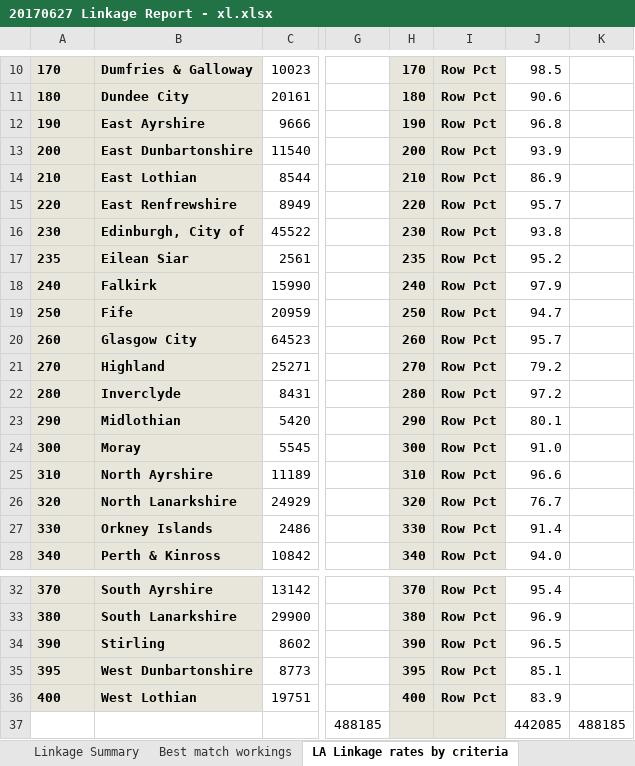
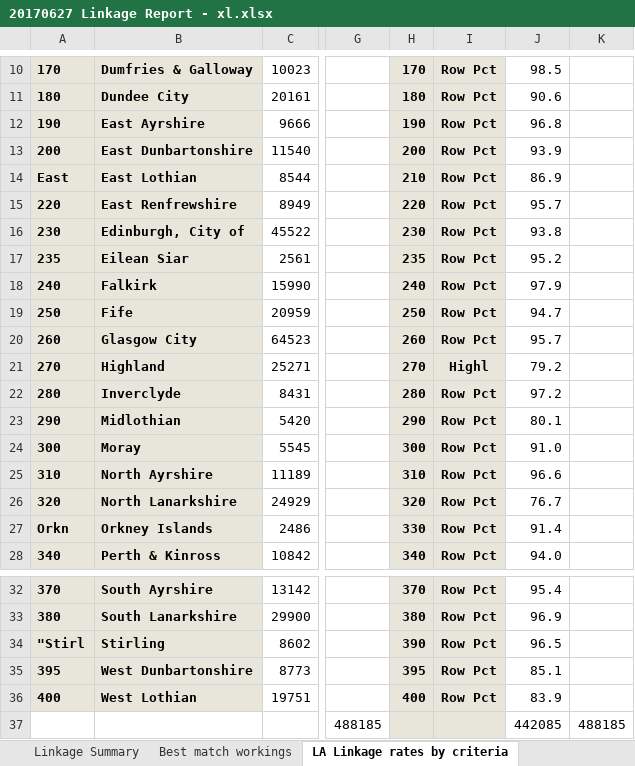
Before and after one commit to davidhen/thesis_rmd, an Excel workbook: data/assets/20170627 Linkage Report - xl.xlsx, sheet LA Linkage rates by criteria, drawn as a sheet; only a part is shown, gaps mark what is left out; values as stored, in another font and other column widths than the file's, no borders; the diff names each change by its address in the sheet, - before the commit and + after, or states it on an @@ line.

```diff
--- a/data/assets/20170627 Linkage Report - xl.xlsx (sheet LA Linkage rates by criteria)
+++ b/data/assets/20170627 Linkage Report - xl.xlsx (sheet LA Linkage rates by criteria)
-A14: 210
+A14: East
-I21: Row Pct
+I21: Highl
-A27: 330
+A27: Orkn
-A34: 390
+A34: "Stirl
```
Also changed, not shown: 5 other files.
